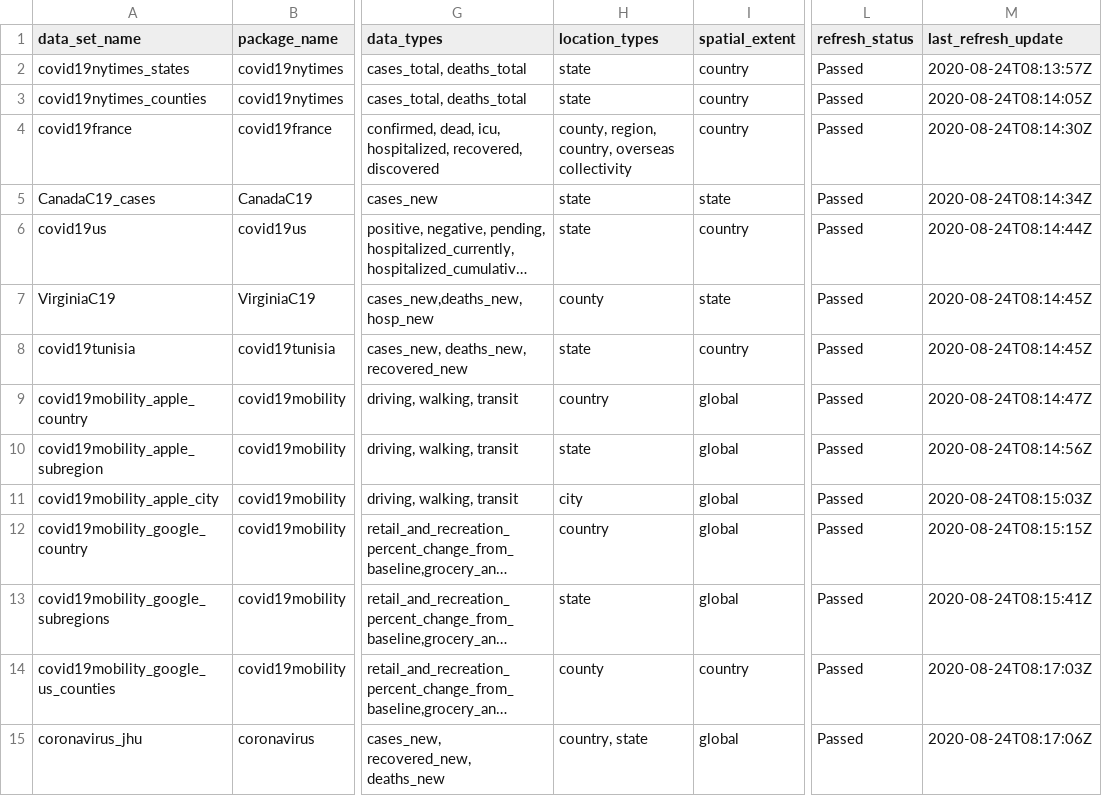
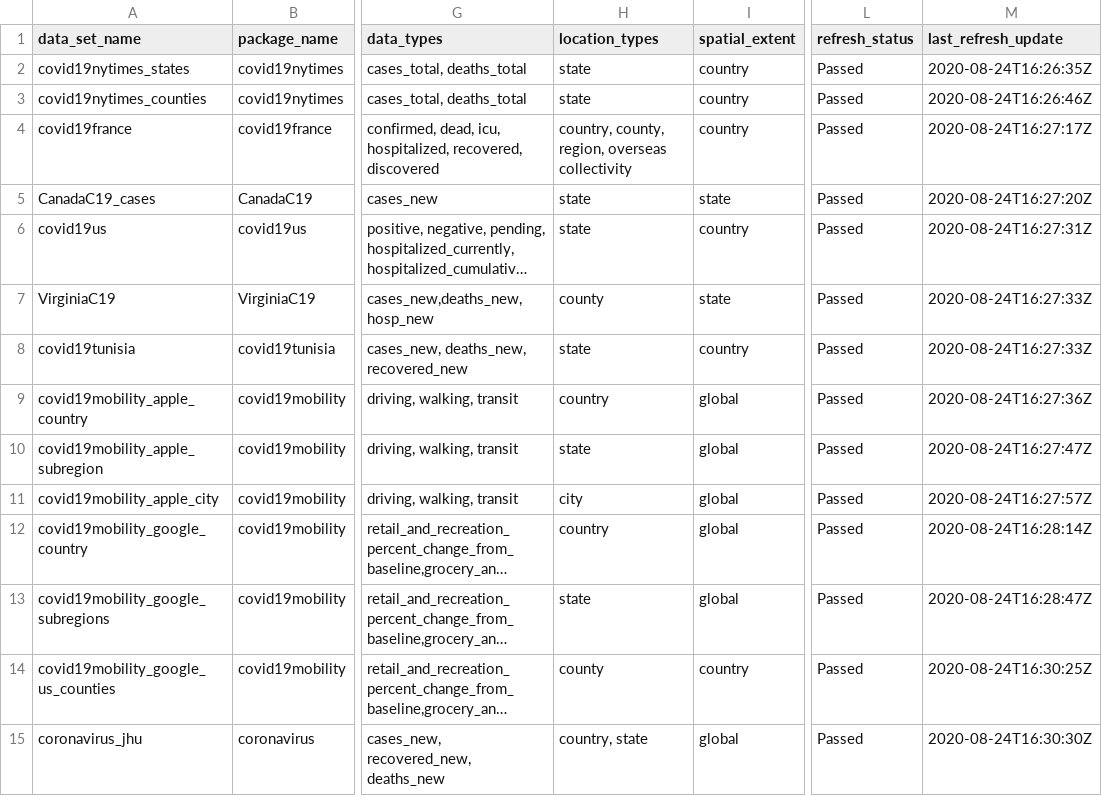
Before and after one commit to Covid19R/covid19Rdata, a CSV file: data-raw/covid19R_data_info.csv, drawn as a sheet; only a part is shown, gaps mark what is left out; long unchanged cells end in …; the diff names each change by its address in the sheet, - before the commit and + after, or states it on an @@ line.

```diff
--- a/data-raw/covid19R_data_info.csv
+++ b/data-raw/covid19R_data_info.csv
-M2 (last_refresh_update): 2020-08-24T08:13:57Z
+M2 (last_refresh_update): 2020-08-24T16:26:35Z
-M3 (last_refresh_update): 2020-08-24T08:14:05Z
+M3 (last_refresh_update): 2020-08-24T16:26:46Z
-H4 (location_types): county, region, country, overseas collectivity
+H4 (location_types): country, county, region, overseas collectivity
-M4 (last_refresh_update): 2020-08-24T08:14:30Z
+M4 (last_refresh_update): 2020-08-24T16:27:17Z
-M5 (last_refresh_update): 2020-08-24T08:14:34Z
+M5 (last_refresh_update): 2020-08-24T16:27:20Z
-M6 (last_refresh_update): 2020-08-24T08:14:44Z
+M6 (last_refresh_update): 2020-08-24T16:27:31Z
-M7:M8 (last_refresh_update): 2020-08-24T08:14:45Z
+M7:M8 (last_refresh_update): 2020-08-24T16:27:33Z
-M9 (last_refresh_update): 2020-08-24T08:14:47Z
+M9 (last_refresh_update): 2020-08-24T16:27:36Z
-M10 (last_refresh_update): 2020-08-24T08:14:56Z
+M10 (last_refresh_update): 2020-08-24T16:27:47Z
-M11 (last_refresh_update): 2020-08-24T08:15:03Z
+M11 (last_refresh_update): 2020-08-24T16:27:57Z
-M12 (last_refresh_update): 2020-08-24T08:15:15Z
+M12 (last_refresh_update): 2020-08-24T16:28:14Z
-M13 (last_refresh_update): 2020-08-24T08:15:41Z
+M13 (last_refresh_update): 2020-08-24T16:28:47Z
-M14 (last_refresh_update): 2020-08-24T08:17:03Z
+M14 (last_refresh_update): 2020-08-24T16:30:25Z
-M15 (last_refresh_update): 2020-08-24T08:17:06Z
+M15 (last_refresh_update): 2020-08-24T16:30:30Z
```
Also changed, not shown: 1 other file.
